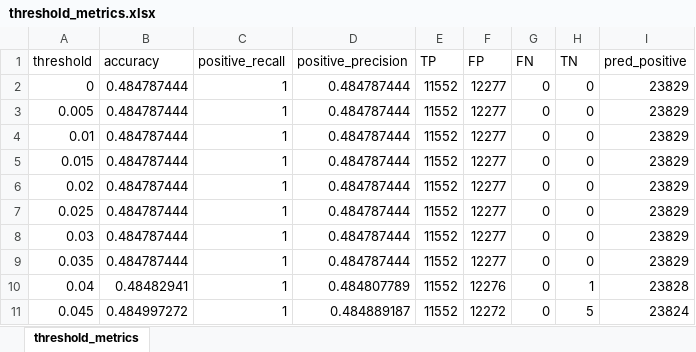
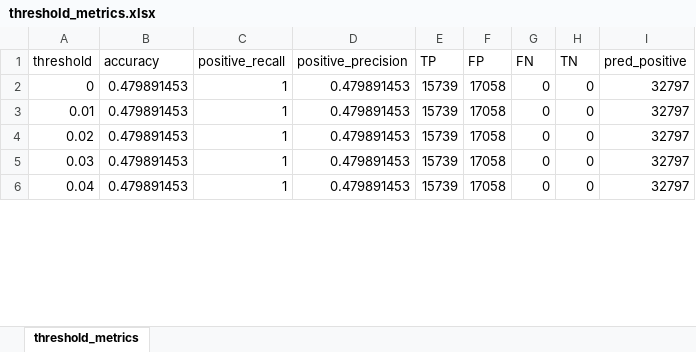
Before and after one commit to DunZhang/PrismRerankerV1, an Excel workbook: threshold_metrics.xlsx, sheet threshold_metrics, drawn as a sheet; only a part is shown; values as stored, in another font and other column widths than the file's, no borders; removed rows and columns are numbered as before the commit, all else as after; the diff covers the shown part only; the diff names each change by its address in the sheet, - before the commit and + after, or states it on an @@ line.

```diff
--- a/threshold_metrics.xlsx (sheet threshold_metrics)
+++ b/threshold_metrics.xlsx (sheet threshold_metrics)
-B2 (accuracy): 0.484787444
+B2 (accuracy): 0.479891453
-D2 (positive_precision): 0.484787444
+D2 (positive_precision): 0.479891453
-E2 (TP): 11552
+E2 (TP): 15739
-F2 (FP): 12277
+F2 (FP): 17058
-I2 (pred_positive): 23829
+I2 (pred_positive): 32797
-row 3: 0.005 | 0.484787444 | 1 | 0.484787444 | 11552 | 12277 | 0 | 0 | 23829
-B3 (accuracy): 0.484787444
+B3 (accuracy): 0.479891453
-D3 (positive_precision): 0.484787444
+D3 (positive_precision): 0.479891453
-E3 (TP): 11552
+E3 (TP): 15739
-F3 (FP): 12277
+F3 (FP): 17058
-I3 (pred_positive): 23829
+I3 (pred_positive): 32797
-row 5: 0.015 | 0.484787444 | 1 | 0.484787444 | 11552 | 12277 | 0 | 0 | 23829
-B4 (accuracy): 0.484787444
+B4 (accuracy): 0.479891453
-D4 (positive_precision): 0.484787444
+D4 (positive_precision): 0.479891453
-E4 (TP): 11552
+E4 (TP): 15739
-F4 (FP): 12277
+F4 (FP): 17058
-I4 (pred_positive): 23829
+I4 (pred_positive): 32797
-row 7: 0.025 | 0.484787444 | 1 | 0.484787444 | 11552 | 12277 | 0 | 0 | 23829
-B5 (accuracy): 0.484787444
+B5 (accuracy): 0.479891453
-D5 (positive_precision): 0.484787444
+D5 (positive_precision): 0.479891453
-E5 (TP): 11552
+E5 (TP): 15739
-F5 (FP): 12277
+F5 (FP): 17058
-I5 (pred_positive): 23829
+I5 (pred_positive): 32797
-row 9: 0.035 | 0.484787444 | 1 | 0.484787444 | 11552 | 12277 | 0 | 0 | 23829
-B6 (accuracy): 0.48482941
+B6 (accuracy): 0.479891453
-D6 (positive_precision): 0.484807789
+D6 (positive_precision): 0.479891453
-E6 (TP): 11552
+E6 (TP): 15739
-F6 (FP): 12276
+F6 (FP): 17058
-H6 (TN): 1
+H6 (TN): 0
-I6 (pred_positive): 23828
+I6 (pred_positive): 32797
-row 11: 0.045 | 0.484997272 | 1 | 0.484889187 | 11552 | 12272 | 0 | 5 | 23824
```
Also changed, not shown: 95 removed rows and 739 edited cells elsewhere in this sheet, 14 other files.
